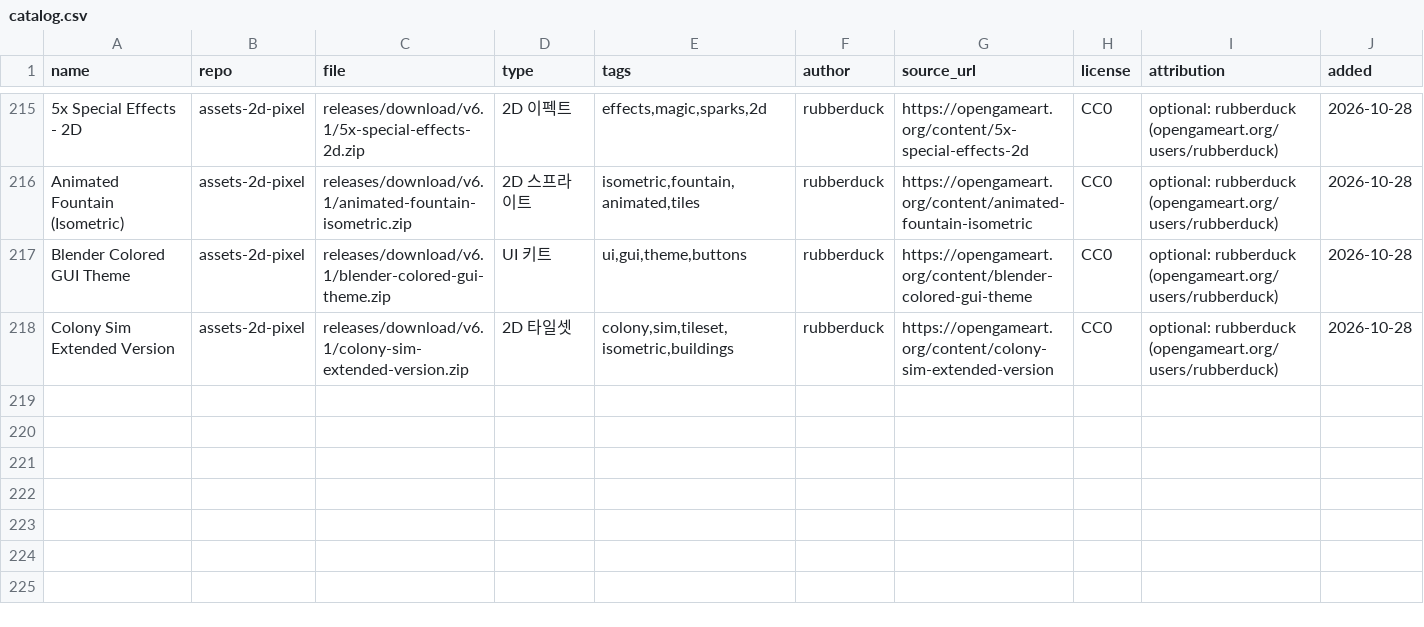
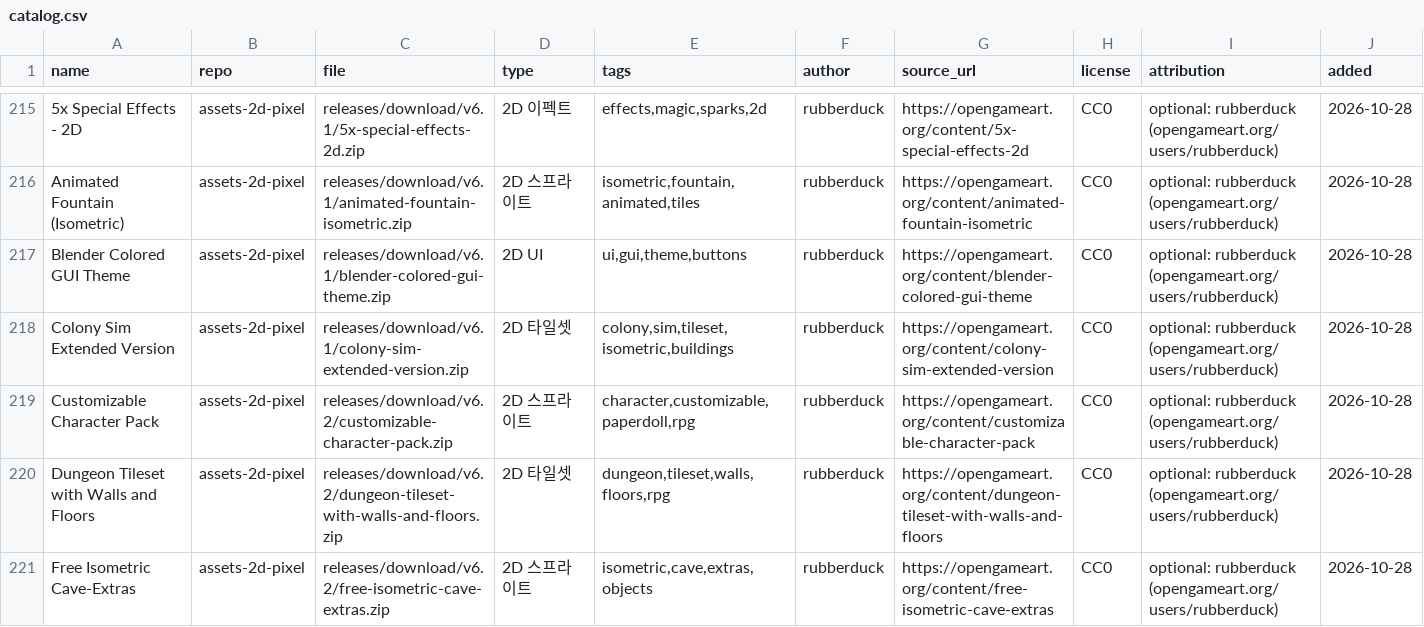
Before and after one commit to sigco3111/game-asset-catalog, a CSV file: catalog.csv, drawn as a sheet; only a part is shown, gaps mark what is left out; rows hold the shown columns only; the diff covers the shown part only; the diff names each change by its address in the sheet, - before the commit and + after, or states it on an @@ line.

Commit message:
Update catalog.csv with new assets and corrections

```diff
--- a/catalog.csv
+++ b/catalog.csv
-D217 (type): UI 키트
+D217 (type): 2D UI
+row 219: Customizable Character Pack | assets-2d-pixel | releases/download/v6.2/customizable-character-pack.zip | 2D 스프라이트 | character,customizable,paperdoll,rpg | rubberduck | https://opengameart.org/content/customizable-character-pack | CC0 | optional: rubberduck (opengameart.org/users/rubberduck) | 2026-10-28
+row 220: Dungeon Tileset with Walls and Floors | assets-2d-pixel | releases/download/v6.2/dungeon-tileset-with-walls-and-floors.zip | 2D 타일셋 | dungeon,tileset,walls,floors,rpg | rubberduck | https://opengameart.org/content/dungeon-tileset-with-walls-and-floors | CC0 | optional: rubberduck (opengameart.org/users/rubberduck) | 2026-10-28
+row 221: Free Isometric Cave-Extras | assets-2d-pixel | releases/download/v6.2/free-isometric-cave-extras.zip | 2D 스프라이트 | isometric,cave,extras,objects | rubberduck | https://opengameart.org/content/free-isometric-cave-extras | CC0 | optional: rubberduck (opengameart.org/users/rubberduck) | 2026-10-28
```
Also changed, not shown: 5 added rows elsewhere in this file.
